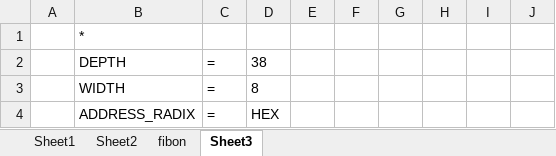
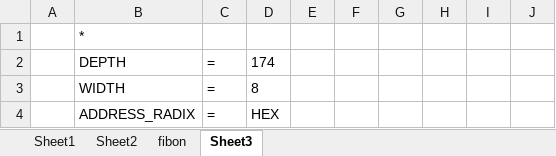
Before and after one commit to tocksin/gtxl, an Excel workbook: resources/Assembly.xlsx, sheet Sheet3, drawn as a sheet; only a part is shown; values as stored, in another font and other column widths than the file's, no borders; the diff covers the shown part only; the diff names each change by its address in the sheet, - before the commit and + after, or states it on an @@ line.

```diff
--- a/resources/Assembly.xlsx (sheet Sheet3)
+++ b/resources/Assembly.xlsx (sheet Sheet3)
-D2: 38
+D2: 174
```
Also changed, not shown: 136 added rows and 62 edited cells elsewhere in this sheet, 6 other files.
